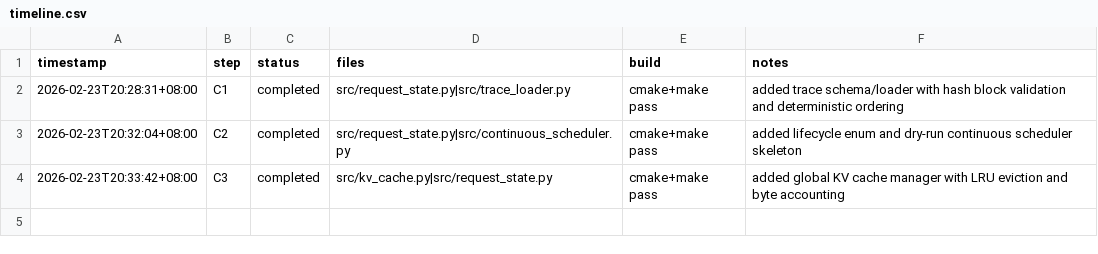
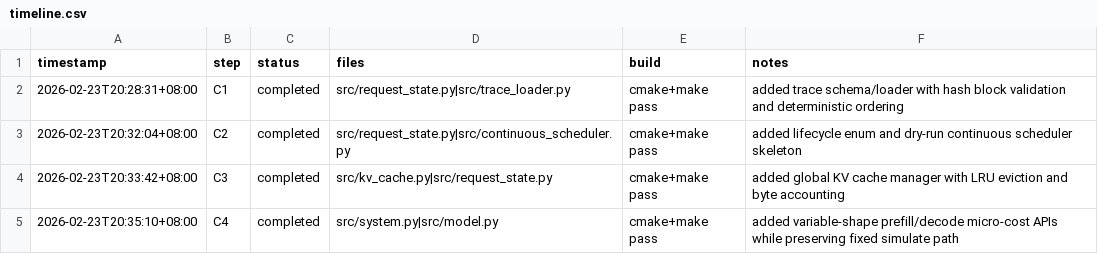
Before and after one commit to Guo-Cheng-Ma/legacy2603, a CSV file: attacc/timeline.csv, drawn as a sheet; the diff names each change by its address in the sheet, - before the commit and + after, or states it on an @@ line.

Commit message:
feat(system): add prefill/decode micro-cost apis

```diff
--- a/attacc/timeline.csv
+++ b/attacc/timeline.csv
+row 5: 2026-02-23T20:35:10+08:00 | C4 | completed | src/system.py|src/model.py | cmake+make pass | added variable-shape prefill/decode micro-cost APIs while preserving fixed simulate path
```
Also changed, not shown: 2 other files.
